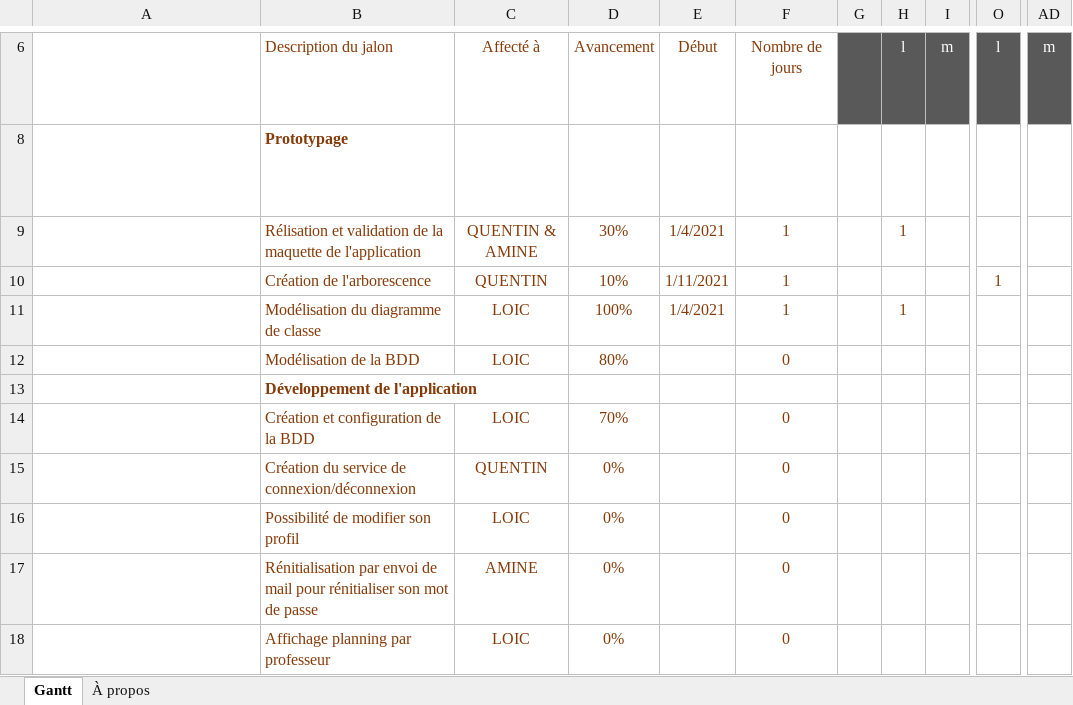
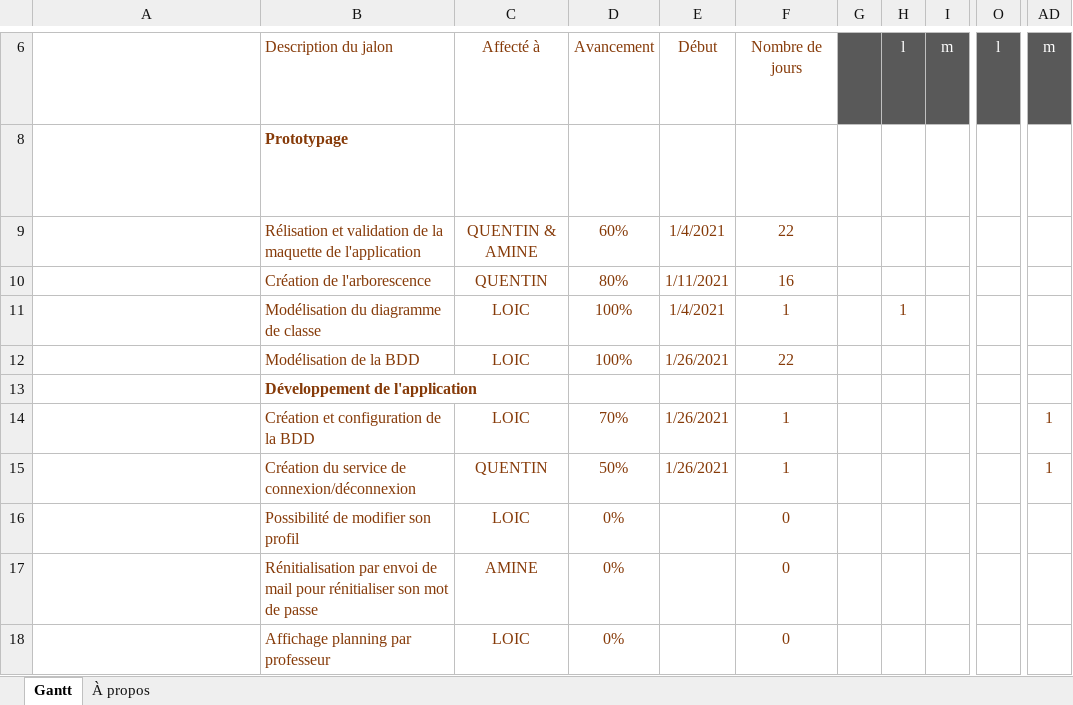
Before and after one commit to Aznlox/lycee_java, an Excel workbook: lycee_java/project/Gantt.xlsx, sheet Gantt, drawn as a sheet; only a part is shown, gaps mark what is left out; long unchanged cells end in …; values as stored, in another font and other column widths than the file's, no borders; charts and pictures and conditional formats and table styles not drawn; the diff names each change by its address in the sheet, - before the commit and + after, or states it on an @@ line.

Commit message:
GANTT A JOUR

```diff
--- a/lycee_java/project/Gantt.xlsx (sheet Gantt)
+++ b/lycee_java/project/Gantt.xlsx (sheet Gantt)
-D9: 30%
+D9: 60%
-F9: 1
+F9: 22
-H9: 1
+H9: (empty)
-D10: 10%
+D10: 80%
-F10: 1
+F10: 16
-O10: 1
+O10: (empty)
-D12: 80%
+D12: 100%
-E12: (empty)
+E12: 1/26/2021
-F12: 0
+F12: 22
-E14:E15: (empty)
+E14:E15: 1/26/2021
-F14:F15: 0
+F14:F15: 1
-AD14:AD15: (empty)
+AD14:AD15: 1
-D15: 0%
+D15: 50%
```
